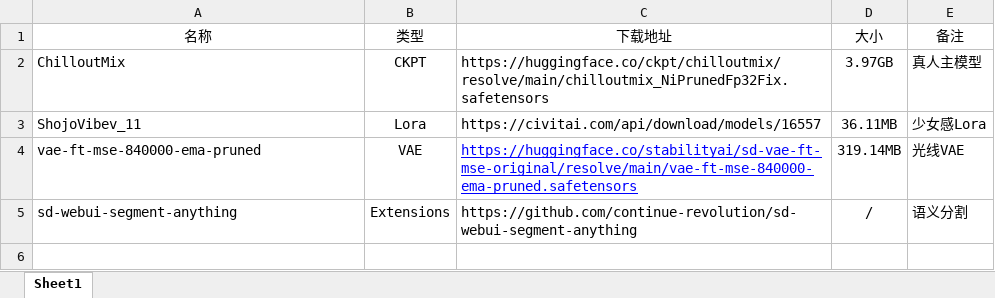
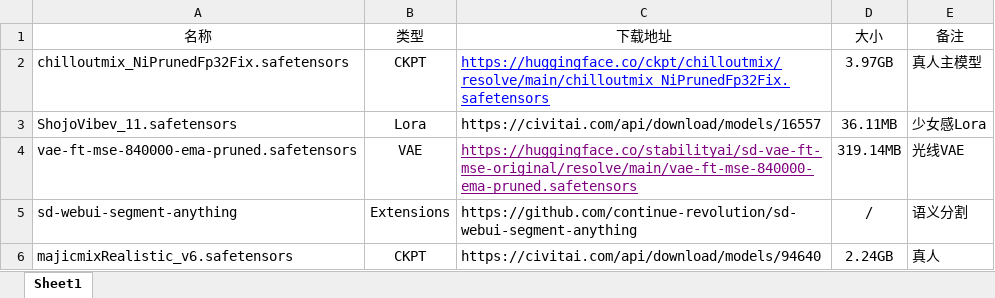
Before and after one commit to Van-wise/sd-colab, an Excel workbook: wise.xlsx, sheet Sheet1, drawn as a sheet; values as stored, in another font and other column widths than the file's, no borders; the diff names each change by its address in the sheet, - before the commit and + after, or states it on an @@ line.

Commit message:
Update wise.xlsx

```diff
--- a/wise.xlsx (sheet Sheet1)
+++ b/wise.xlsx (sheet Sheet1)
-A2 (名称): ChilloutMix
+A2 (名称): chilloutmix_NiPrunedFp32Fix.safetensors
@@ C2 underline: off → on, text colour: black → #0000FF @@
-A3 (名称): ShojoVibev_11
+A3 (名称): ShojoVibev_11.safetensors
-A4 (名称): vae-ft-mse-840000-ema-pruned
+A4 (名称): vae-ft-mse-840000-ema-pruned.safetensors
-C4 text colour: #0000FF
+C4 text colour: #800080
+row 6: majicmixRealistic_v6.safetensors | CKPT | https://civitai.com/api/download/models/94640 | 2.24GB | 真人
```
